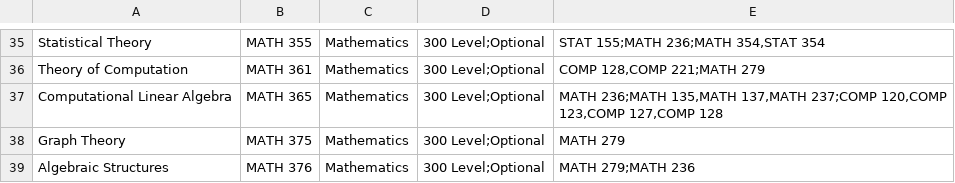
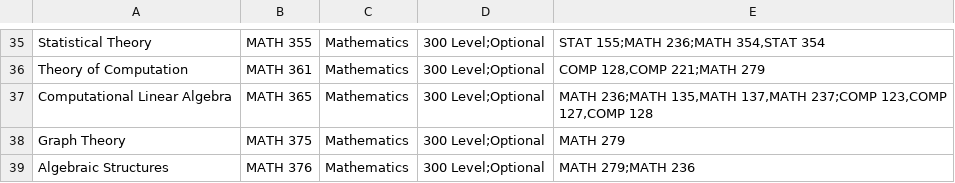
Before and after one commit to Aissandre/MacTrack-Comp221, a CSV file: courseCSV.csv, drawn as a sheet; only a part is shown, gaps mark what is left out.

```diff
--- a/courseCSV.csv
+++ b/courseCSV.csv
@@ -36,3 +36,3 @@ Statistical Theory,MATH 355,Mathematics,300 Level;Optional,"STAT 155;MATH 236;MA
 Theory of Computation,MATH 361,Mathematics,300 Level;Optional,"COMP 128,COMP 221;MATH 279"
-Computational Linear Algebra,MATH 365,Mathematics,300 Level;Optional,"MATH 236;MATH 135,MATH 137,MATH 237;COMP 120,COMP 123,COMP 127,COMP 128"
+Computational Linear Algebra,MATH 365,Mathematics,300 Level;Optional,"MATH 236;MATH 135,MATH 137,MATH 237;COMP 123,COMP 127,COMP 128"
 Graph Theory,MATH 375,Mathematics,300 Level;Optional,MATH 279
```
Also changed, not shown: 2 other files.
